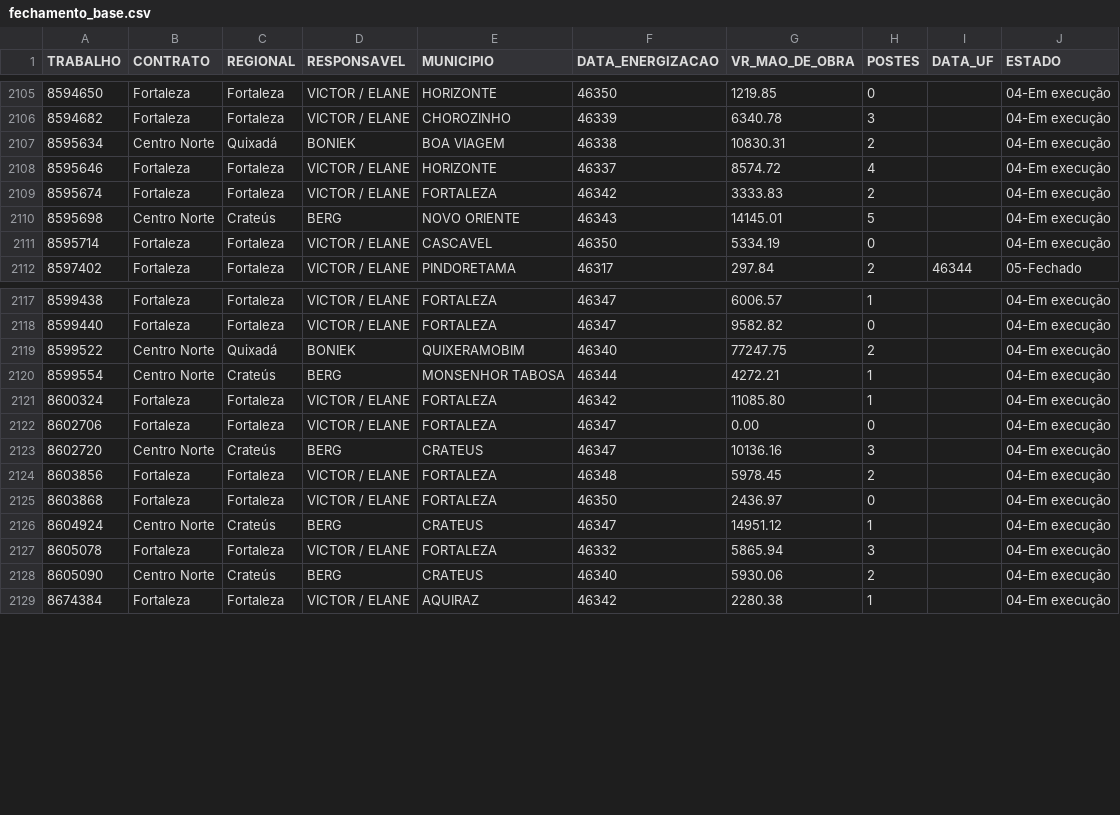
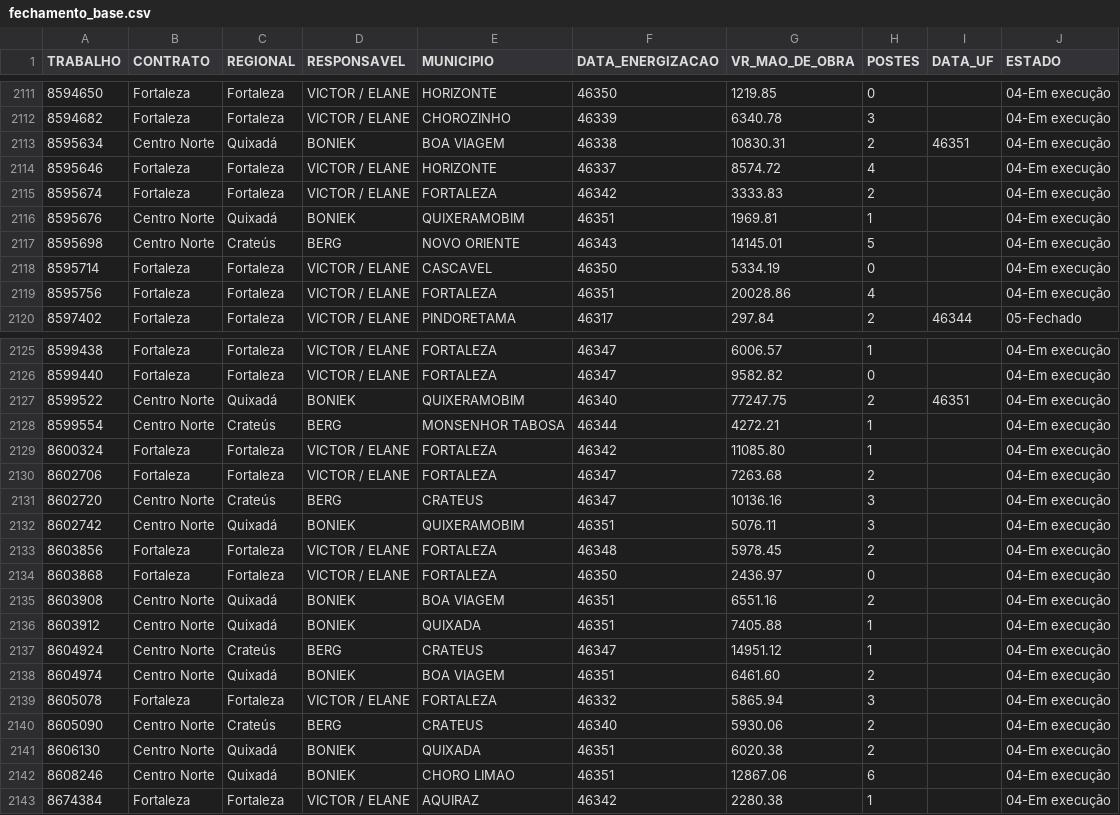
Before and after one commit to proenergy-cn/painel-obras, a CSV file: fechamento_base.csv, drawn as a sheet; only a part is shown, gaps mark what is left out; the diff covers the shown part only.

Commit message:
Fechamento: atualizado em 26/11/2026

```diff
--- a/fechamento_base.csv
+++ b/fechamento_base.csv
@@ -2106,7 +2112,9 @@ TRABALHO,CONTRATO,REGIONAL,RESPONSAVEL,MUNICIPIO,DATA_ENERGIZACAO,VR_MAO_DE_OBRA
 8594682,Fortaleza,Fortaleza,VICTOR / ELANE,CHOROZINHO,46339,6340.78,3,,04-Em execução
-8595634,Centro Norte,Quixadá,BONIEK,BOA VIAGEM,46338,10830.31,2,,04-Em execução
+8595634,Centro Norte,Quixadá,BONIEK,BOA VIAGEM,46338,10830.31,2,46351,04-Em execução
 8595646,Fortaleza,Fortaleza,VICTOR / ELANE,HORIZONTE,46337,8574.72,4,,04-Em execução
 8595674,Fortaleza,Fortaleza,VICTOR / ELANE,FORTALEZA,46342,3333.83,2,,04-Em execução
+8595676,Centro Norte,Quixadá,BONIEK,QUIXERAMOBIM,46351,1969.81,1,,04-Em execução
 8595698,Centro Norte,Crateús,BERG,NOVO ORIENTE,46343,14145.01,5,,04-Em execução
 8595714,Fortaleza,Fortaleza,VICTOR / ELANE,CASCAVEL,46350,5334.19,0,,04-Em execução
+8595756,Fortaleza,Fortaleza,VICTOR / ELANE,FORTALEZA,46351,20028.86,4,,04-Em execução
 8597402,Fortaleza,Fortaleza,VICTOR / ELANE,PINDORETAMA,46317,297.84,2,46344,05-Fechado
@@ -2118,12 +2126,18 @@ TRABALHO,CONTRATO,REGIONAL,RESPONSAVEL,MUNICIPIO,DATA_ENERGIZACAO,VR_MAO_DE_OBRA
 8599440,Fortaleza,Fortaleza,VICTOR / ELANE,FORTALEZA,46347,9582.82,0,,04-Em execução
-8599522,Centro Norte,Quixadá,BONIEK,QUIXERAMOBIM,46340,77247.75,2,,04-Em execução
+8599522,Centro Norte,Quixadá,BONIEK,QUIXERAMOBIM,46340,77247.75,2,46351,04-Em execução
 8599554,Centro Norte,Crateús,BERG,MONSENHOR TABOSA,46344,4272.21,1,,04-Em execução
 8600324,Fortaleza,Fortaleza,VICTOR / ELANE,FORTALEZA,46342,11085.80,1,,04-Em execução
-8602706,Fortaleza,Fortaleza,VICTOR / ELANE,FORTALEZA,46347,0.00,0,,04-Em execução
+8602706,Fortaleza,Fortaleza,VICTOR / ELANE,FORTALEZA,46347,7263.68,2,,04-Em execução
 8602720,Centro Norte,Crateús,BERG,CRATEUS,46347,10136.16,3,,04-Em execução
+8602742,Centro Norte,Quixadá,BONIEK,QUIXERAMOBIM,46351,5076.11,3,,04-Em execução
 8603856,Fortaleza,Fortaleza,VICTOR / ELANE,FORTALEZA,46348,5978.45,2,,04-Em execução
 8603868,Fortaleza,Fortaleza,VICTOR / ELANE,FORTALEZA,46350,2436.97,0,,04-Em execução
+8603908,Centro Norte,Quixadá,BONIEK,BOA VIAGEM,46351,6551.16,2,,04-Em execução
+8603912,Centro Norte,Quixadá,BONIEK,QUIXADA,46351,7405.88,1,,04-Em execução
 8604924,Centro Norte,Crateús,BERG,CRATEUS,46347,14951.12,1,,04-Em execução
+8604974,Centro Norte,Quixadá,BONIEK,BOA VIAGEM,46351,6461.60,2,,04-Em execução
 8605078,Fortaleza,Fortaleza,VICTOR / ELANE,FORTALEZA,46332,5865.94,3,,04-Em execução
 8605090,Centro Norte,Crateús,BERG,CRATEUS,46340,5930.06,2,,04-Em execução
+8606130,Centro Norte,Quixadá,BONIEK,QUIXADA,46351,6020.38,2,,04-Em execução
+8608246,Centro Norte,Quixadá,BONIEK,CHORO LIMAO,46351,12867.06,6,,04-Em execução
 8674384,Fortaleza,Fortaleza,VICTOR / ELANE,AQUIRAZ,46342,2280.38,1,,04-Em execução
```
Also changed, not shown: 6 added rows and 31 edited cells elsewhere in this file, 1 other file.
